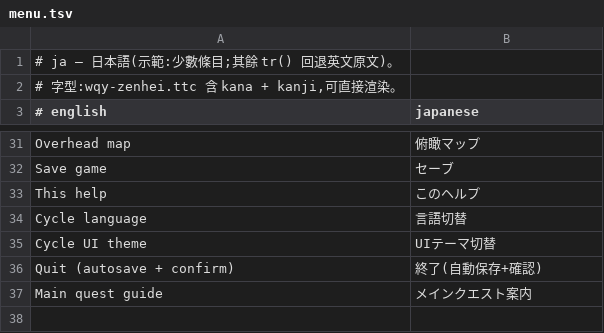
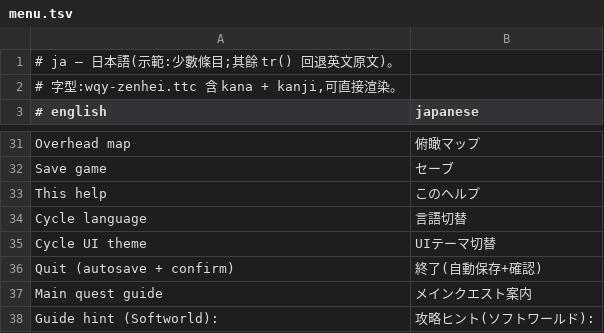
Before and after one commit to wicanr2/opendw_dragon_wars_cht, a TSV file: opendw_remake/assets/i18n/ja/menu.tsv, drawn as a sheet; only a part is shown, gaps mark what is left out.

```diff
--- a/opendw_remake/assets/i18n/ja/menu.tsv
+++ b/opendw_remake/assets/i18n/ja/menu.tsv
@@ -37 +37,2 @@ Quit (autosave + confirm)	終了(自動保存+確認)
 Main quest guide	メインクエスト案内
+Guide hint (Softworld):	攻略ヒント(ソフトワールド):
```
Also changed, not shown: opendw_remake/assets/i18n/zh-TW/menu.tsv, 2 other files.
